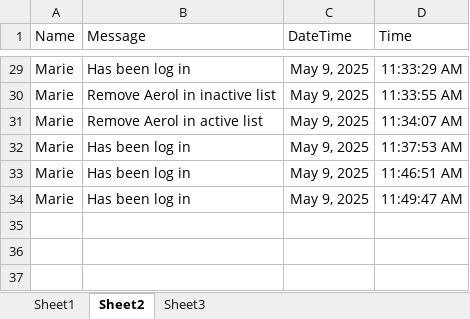
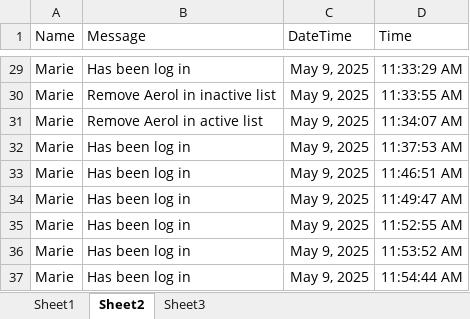
Before and after one commit to AerolUgh/Event-Driven-Programming---CRUD, an Excel workbook: Book1.xlsx, sheet Sheet2, drawn as a sheet; only a part is shown, gaps mark what is left out; values as stored, in another font and other column widths than the file's, no borders; the diff names each change by its address in the sheet, - before the commit and + after, or states it on an @@ line.

```diff
--- a/Book1.xlsx (sheet Sheet2)
+++ b/Book1.xlsx (sheet Sheet2)
+row 35: Marie | Has been log in | May 9, 2025 | 11:52:55 AM
+row 36: Marie | Has been log in | May 9, 2025 | 11:53:52 AM
+row 37: Marie | Has been log in | May 9, 2025 | 11:54:44 AM
```
Also changed, not shown: 1 other file.
